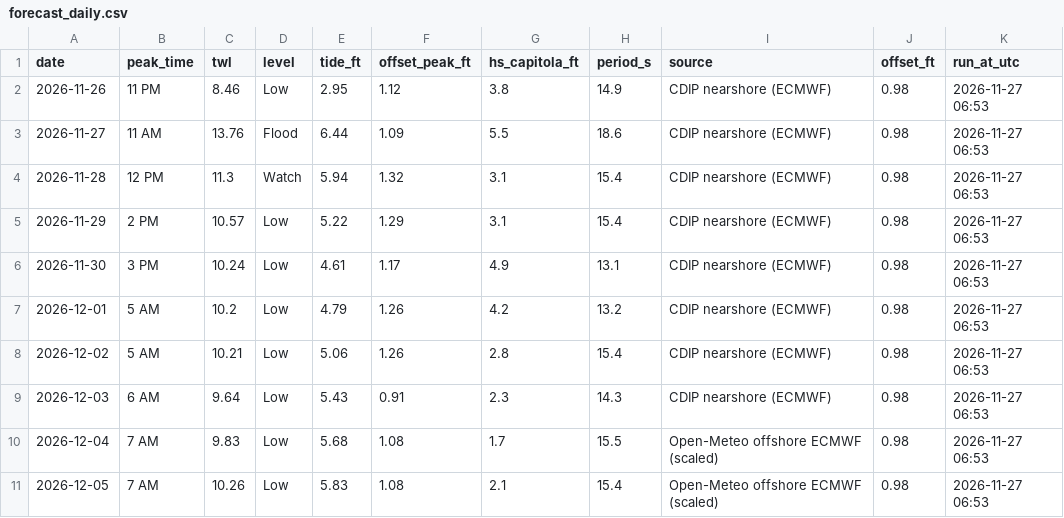
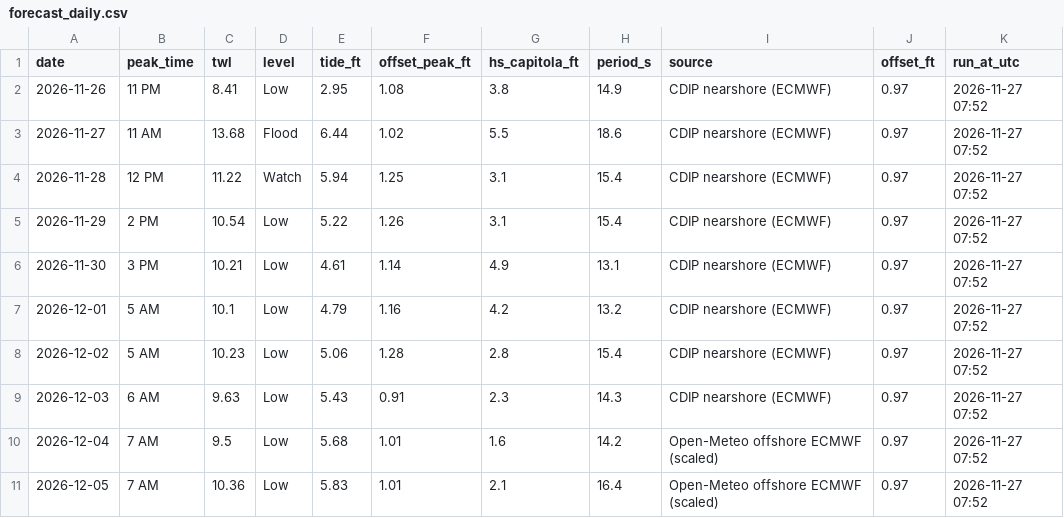
Before and after one commit to kevinkeet/frontpage, a CSV file: capitola/data/forecast_daily.csv, drawn as a sheet.

```diff
--- a/capitola/data/forecast_daily.csv
+++ b/capitola/data/forecast_daily.csv
@@ -1,11 +1,11 @@
 date,peak_time,twl,level,tide_ft,offset_peak_ft,hs_capitola_ft,period_s,source,offset_ft,run_at_utc
-2026-11-26,11 PM,8.46,Low,2.95,1.12,3.8,14.9,CDIP nearshore (ECMWF),0.98,2026-11-27 06:53
-2026-11-27,11 AM,13.76,Flood,6.44,1.09,5.5,18.6,CDIP nearshore (ECMWF),0.98,2026-11-27 06:53
-2026-11-28,12 PM,11.3,Watch,5.94,1.32,3.1,15.4,CDIP nearshore (ECMWF),0.98,2026-11-27 06:53
-2026-11-29,2 PM,10.57,Low,5.22,1.29,3.1,15.4,CDIP nearshore (ECMWF),0.98,2026-11-27 06:53
-2026-11-30,3 PM,10.24,Low,4.61,1.17,4.9,13.1,CDIP nearshore (ECMWF),0.98,2026-11-27 06:53
-2026-12-01,5 AM,10.2,Low,4.79,1.26,4.2,13.2,CDIP nearshore (ECMWF),0.98,2026-11-27 06:53
-2026-12-02,5 AM,10.21,Low,5.06,1.26,2.8,15.4,CDIP nearshore (ECMWF),0.98,2026-11-27 06:53
-2026-12-03,6 AM,9.64,Low,5.43,0.91,2.3,14.3,CDIP nearshore (ECMWF),0.98,2026-11-27 06:53
-2026-12-04,7 AM,9.83,Low,5.68,1.08,1.7,15.5,Open-Meteo offshore ECMWF (scaled),0.98,2026-11-27 06:53
-2026-12-05,7 AM,10.26,Low,5.83,1.08,2.1,15.4,Open-Meteo offshore ECMWF (scaled),0.98,2026-11-27 06:53
+2026-11-26,11 PM,8.41,Low,2.95,1.08,3.8,14.9,CDIP nearshore (ECMWF),0.97,2026-11-27 07:52
+2026-11-27,11 AM,13.68,Flood,6.44,1.02,5.5,18.6,CDIP nearshore (ECMWF),0.97,2026-11-27 07:52
+2026-11-28,12 PM,11.22,Watch,5.94,1.25,3.1,15.4,CDIP nearshore (ECMWF),0.97,2026-11-27 07:52
+2026-11-29,2 PM,10.54,Low,5.22,1.26,3.1,15.4,CDIP nearshore (ECMWF),0.97,2026-11-27 07:52
+2026-11-30,3 PM,10.21,Low,4.61,1.14,4.9,13.1,CDIP nearshore (ECMWF),0.97,2026-11-27 07:52
+2026-12-01,5 AM,10.1,Low,4.79,1.16,4.2,13.2,CDIP nearshore (ECMWF),0.97,2026-11-27 07:52
+2026-12-02,5 AM,10.23,Low,5.06,1.28,2.8,15.4,CDIP nearshore (ECMWF),0.97,2026-11-27 07:52
+2026-12-03,6 AM,9.63,Low,5.43,0.91,2.3,14.3,CDIP nearshore (ECMWF),0.97,2026-11-27 07:52
+2026-12-04,7 AM,9.5,Low,5.68,1.01,1.6,14.2,Open-Meteo offshore ECMWF (scaled),0.97,2026-11-27 07:52
+2026-12-05,7 AM,10.36,Low,5.83,1.01,2.1,16.4,Open-Meteo offshore ECMWF (scaled),0.97,2026-11-27 07:52
```
Also changed, not shown: capitola/data/creek_forecast.csv, capitola/data/forecast_hourly.csv, 3 other files.
